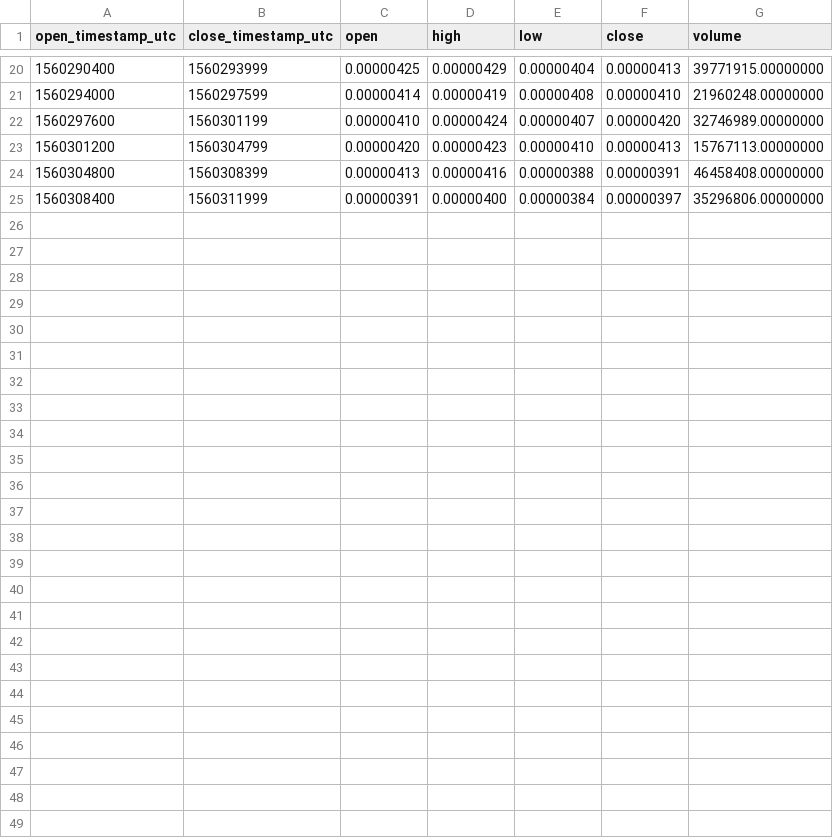
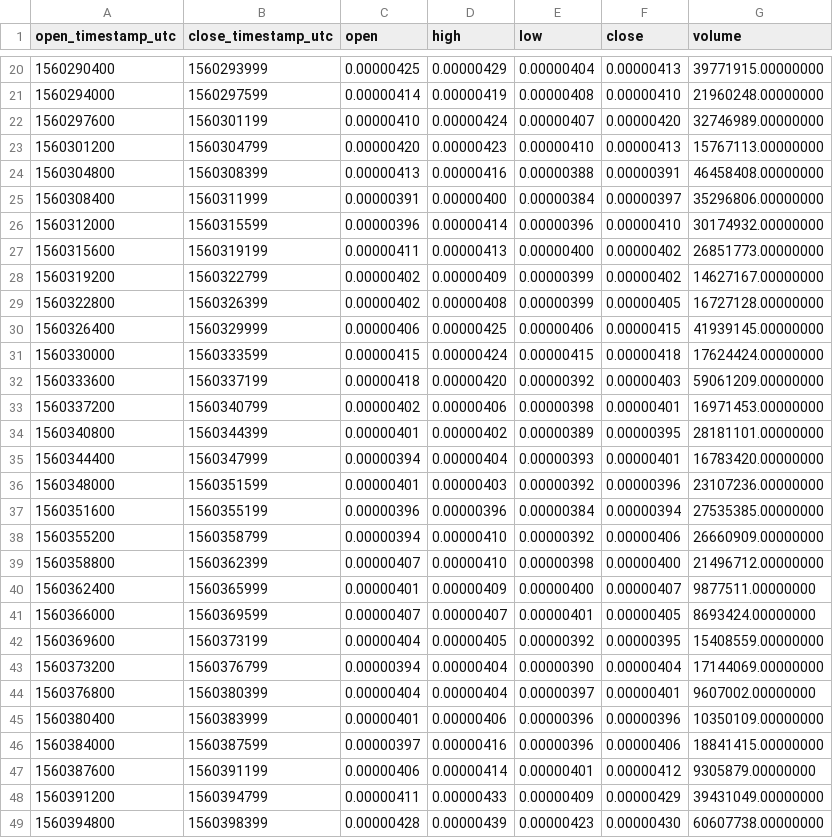
Before and after one commit to cryptobigbro/binance-FTMBTC, a CSV file: binance-FTMBTC-1h.csv, drawn as a sheet; only a part is shown, gaps mark what is left out; the diff names each change by its address in the sheet, - before the commit and + after, or states it on an @@ line.

Commit message:
Update OHLCV data.

```diff
--- a/binance-FTMBTC-1h.csv
+++ b/binance-FTMBTC-1h.csv
+row 26: 1560312000 | 1560315599 | 0.00000396 | 0.00000414 | 0.00000396 | 0.00000410 | 30174932.00000000
+row 27: 1560315600 | 1560319199 | 0.00000411 | 0.00000413 | 0.00000400 | 0.00000402 | 26851773.00000000
+row 28: 1560319200 | 1560322799 | 0.00000402 | 0.00000409 | 0.00000399 | 0.00000402 | 14627167.00000000
+row 29: 1560322800 | 1560326399 | 0.00000402 | 0.00000408 | 0.00000399 | 0.00000405 | 16727128.00000000
+row 30: 1560326400 | 1560329999 | 0.00000406 | 0.00000425 | 0.00000406 | 0.00000415 | 41939145.00000000
+row 31: 1560330000 | 1560333599 | 0.00000415 | 0.00000424 | 0.00000415 | 0.00000418 | 17624424.00000000
+row 32: 1560333600 | 1560337199 | 0.00000418 | 0.00000420 | 0.00000392 | 0.00000403 | 59061209.00000000
+row 33: 1560337200 | 1560340799 | 0.00000402 | 0.00000406 | 0.00000398 | 0.00000401 | 16971453.00000000
+row 34: 1560340800 | 1560344399 | 0.00000401 | 0.00000402 | 0.00000389 | 0.00000395 | 28181101.00000000
+row 35: 1560344400 | 1560347999 | 0.00000394 | 0.00000404 | 0.00000393 | 0.00000401 | 16783420.00000000
+row 36: 1560348000 | 1560351599 | 0.00000401 | 0.00000403 | 0.00000392 | 0.00000396 | 23107236.00000000
+row 37: 1560351600 | 1560355199 | 0.00000396 | 0.00000396 | 0.00000384 | 0.00000394 | 27535385.00000000
+row 38: 1560355200 | 1560358799 | 0.00000394 | 0.00000410 | 0.00000392 | 0.00000406 | 26660909.00000000
+row 39: 1560358800 | 1560362399 | 0.00000407 | 0.00000410 | 0.00000398 | 0.00000400 | 21496712.00000000
+row 40: 1560362400 | 1560365999 | 0.00000401 | 0.00000409 | 0.00000400 | 0.00000407 | 9877511.00000000
+row 41: 1560366000 | 1560369599 | 0.00000407 | 0.00000407 | 0.00000401 | 0.00000405 | 8693424.00000000
+row 42: 1560369600 | 1560373199 | 0.00000404 | 0.00000405 | 0.00000392 | 0.00000395 | 15408559.00000000
+row 43: 1560373200 | 1560376799 | 0.00000394 | 0.00000404 | 0.00000390 | 0.00000404 | 17144069.00000000
+row 44: 1560376800 | 1560380399 | 0.00000404 | 0.00000404 | 0.00000397 | 0.00000401 | 9607002.00000000
+row 45: 1560380400 | 1560383999 | 0.00000401 | 0.00000406 | 0.00000396 | 0.00000396 | 10350109.00000000
+row 46: 1560384000 | 1560387599 | 0.00000397 | 0.00000416 | 0.00000396 | 0.00000406 | 18841415.00000000
+row 47: 1560387600 | 1560391199 | 0.00000406 | 0.00000414 | 0.00000401 | 0.00000412 | 9305879.00000000
+row 48: 1560391200 | 1560394799 | 0.00000411 | 0.00000433 | 0.00000409 | 0.00000429 | 39431049.00000000
+row 49: 1560394800 | 1560398399 | 0.00000428 | 0.00000439 | 0.00000423 | 0.00000430 | 60607738.00000000
```
Also changed, not shown: 3 other files.
